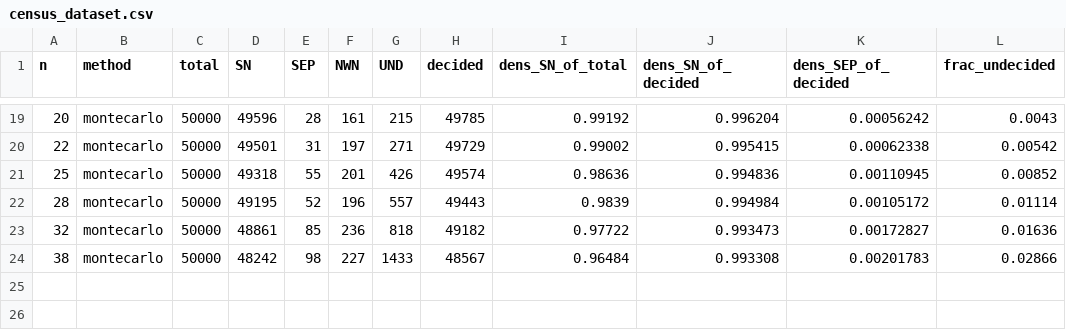
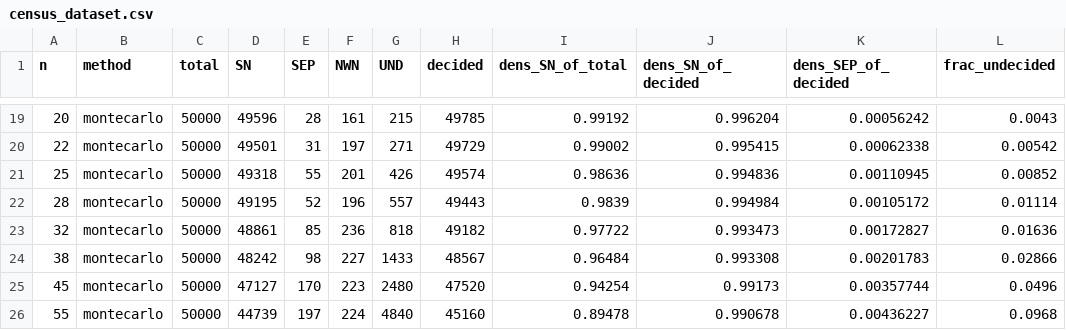
Before and after one commit to peterlodri-sec/lambda-normalization-census, a CSV file: data/census_dataset.csv, drawn as a sheet; only a part is shown, gaps mark what is left out.

Commit message:
census: extend to n=55 (MC tail), trim plan for reproducibility, decidability-horizon note; sync report data

```diff
--- a/data/census_dataset.csv
+++ b/data/census_dataset.csv
@@ -24 +24,3 @@ n,method,total,SN,SEP,NWN,UND,decided,dens_SN_of_total,dens_SN_of_decided,dens_S
 38,montecarlo,50000,48242,98,227,1433,48567,0.96484,0.993308,0.00201783,0.02866
+45,montecarlo,50000,47127,170,223,2480,47520,0.94254,0.99173,0.00357744,0.0496
+55,montecarlo,50000,44739,197,224,4840,45160,0.89478,0.990678,0.00436227,0.0968
```
Also changed, not shown: report/data/census_dataset.csv, 7 other files.
